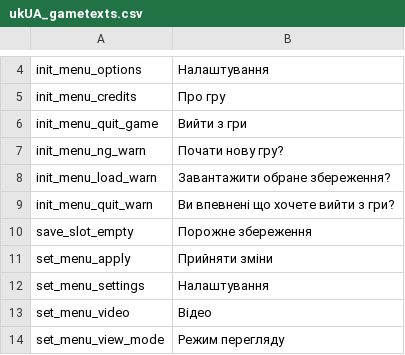
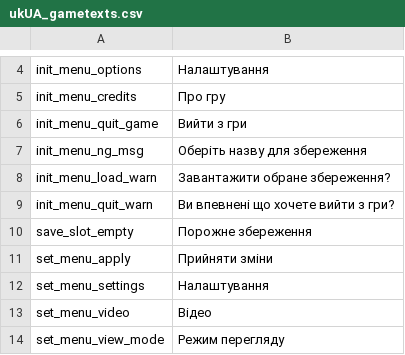
Before and after one commit to 5RKS/Hells_Voyager_Translation, a CSV file: ukUA_gametexts.csv, drawn as a sheet; only a part is shown, gaps mark what is left out; removed rows and columns are numbered as before the commit, all else as after; the diff names each change by its address in the sheet, - before the commit and + after, or states it on an @@ line.

Commit message:
Right?

```diff
--- a/ukUA_gametexts.csv
+++ b/ukUA_gametexts.csv
-row 7: init_menu_ng_warn | Почати нову гру?
+row 7: init_menu_ng_msg | Оберіть назву для збереження
```
